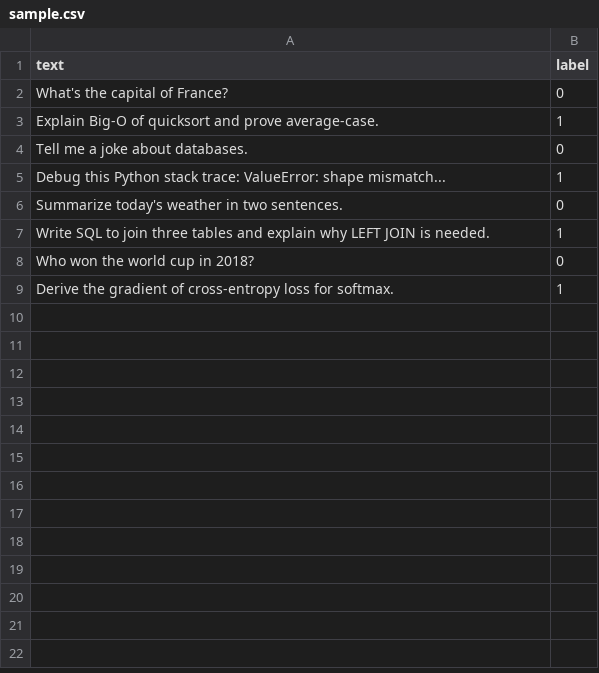
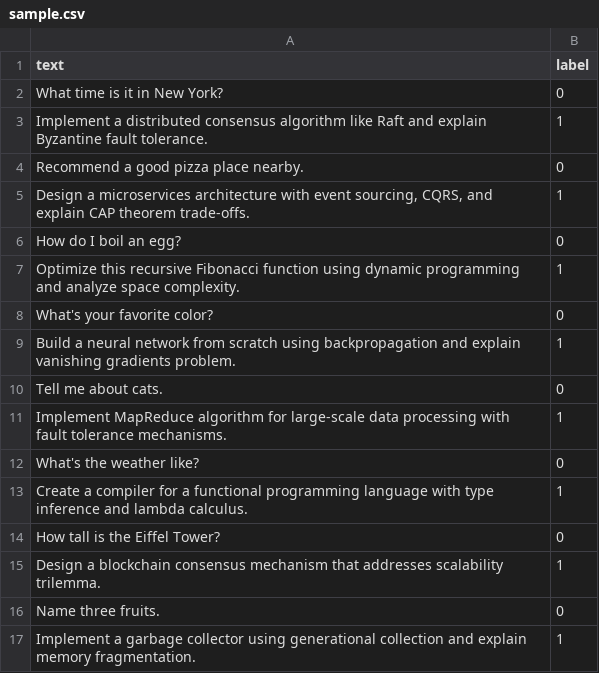
Before and after one commit to mdmuhtasimfuadfahim/llm-router, a CSV file: data/sample.csv, drawn as a sheet.

Commit message:
added more test data

```diff
--- a/data/sample.csv
+++ b/data/sample.csv
@@ -1,9 +1,17 @@
 text,label
-What's the capital of France?,0
-Explain Big-O of quicksort and prove average-case.,1
-Tell me a joke about databases.,0
-Debug this Python stack trace: ValueError: shape mismatch...,1
-Summarize today's weather in two sentences.,0
-Write SQL to join three tables and explain why LEFT JOIN is needed.,1
-Who won the world cup in 2018?,0
-Derive the gradient of cross-entropy loss for softmax.,1
+What time is it in New York?,0
+Implement a distributed consensus algorithm like Raft and explain Byzantine fault tolerance.,1
+Recommend a good pizza place nearby.,0
+"Design a microservices architecture with event sourcing, CQRS, and explain CAP theorem trade-offs.",1
+How do I boil an egg?,0
+Optimize this recursive Fibonacci function using dynamic programming and analyze space complexity.,1
+What's your favorite color?,0
+Build a neural network from scratch using backpropagation and explain vanishing gradients problem.,1
+Tell me about cats.,0
+Implement MapReduce algorithm for large-scale data processing with fault tolerance mechanisms.,1
+What's the weather like?,0
+Create a compiler for a functional programming language with type inference and lambda calculus.,1
+How tall is the Eiffel Tower?,0
+Design a blockchain consensus mechanism that addresses scalability trilemma.,1
+Name three fruits.,0
+Implement a garbage collector using generational collection and explain memory fragmentation.,1
```
Also changed, not shown: 3 other files.
